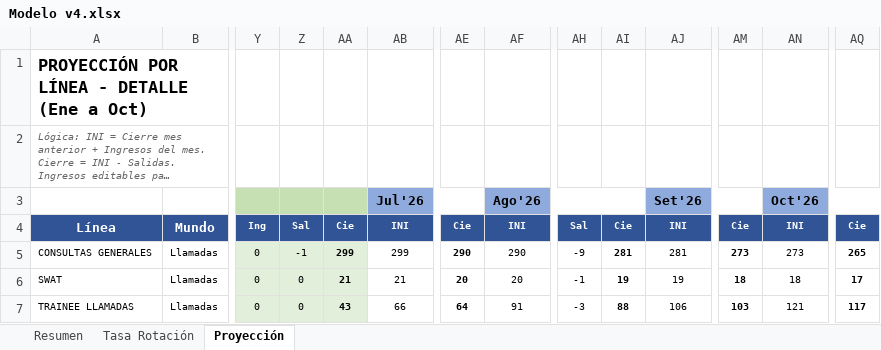
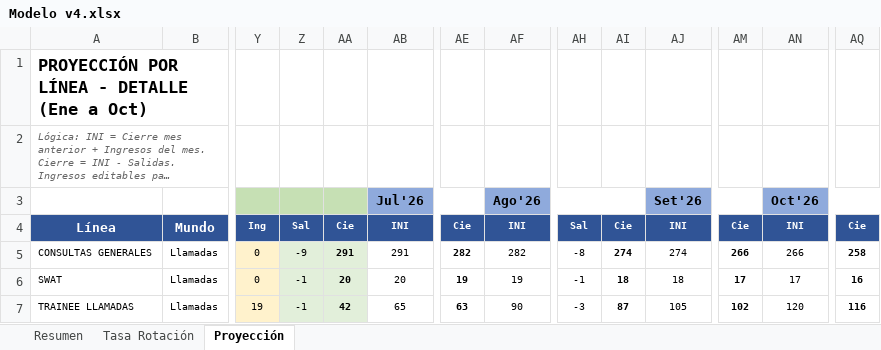
Before and after one commit to reynasiccha/bannerbcp1, an Excel workbook: Modelo v4.xlsx, sheet Proyección, drawn as a sheet; only a part is shown, gaps mark what is left out; long unchanged cells end in …; values as stored, in another font and other column widths than the file's, no borders; the diff covers the shown part only; the diff names each change by its address in the sheet, - before the commit and + after, or states it on an @@ line.

Commit message:
Add files via upload

```diff
--- a/Modelo v4.xlsx (sheet Proyección)
+++ b/Modelo v4.xlsx (sheet Proyección)
-Y5:Y7 fill: #E2EFDA
+Y5:Y7 fill: #FFF2CC
-Z5: -1
+Z5: -9
-AA5: 299
+AA5: 291
-AB5: 299
+AB5: 291
-AE5: 290
+AE5: 282
-AF5: 290
+AF5: 282
-AH5: -9
+AH5: -8
-AI5: 281
+AI5: 274
-AJ5: 281
+AJ5: 274
-AM5: 273
+AM5: 266
-AN5: 273
+AN5: 266
-AQ5: 265
+AQ5: 258
-Z6:Z7: 0
+Z6:Z7: -1
-AA6: 21
+AA6: 20
-AB6: 21
+AB6: 20
-AE6: 20
+AE6: 19
-AF6: 20
+AF6: 19
-AI6: 19
+AI6: 18
-AJ6: 19
+AJ6: 18
-AM6: 18
+AM6: 17
-AN6: 18
+AN6: 17
-AQ6: 17
+AQ6: 16
-Y7: 0
+Y7: 19
-AA7: 43
+AA7: 42
-AB7: 66
+AB7: 65
-AE7: 64
+AE7: 63
-AF7: 91
+AF7: 90
-AI7: 88
+AI7: 87
-AJ7: 106
+AJ7: 105
-AM7: 103
+AM7: 102
-AN7: 121
+AN7: 120
-AQ7: 117
+AQ7: 116
```
Also changed, not shown: 63 edited cells and cell formats elsewhere in this sheet, sheet Resumen, formulas that keep their value.
